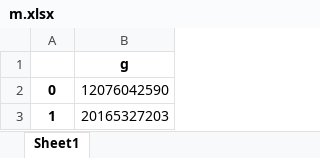
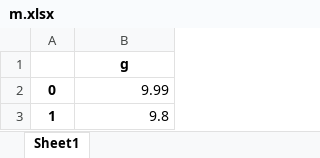
Before and after one commit to sharaalfa/marketplus, an Excel workbook: intelligance3/Data/m.xlsx, sheet Sheet1, drawn as a sheet; values as stored, in another font and other column widths than the file's, no borders; the diff names each change by its address in the sheet, - before the commit and + after, or states it on an @@ line.

```diff
--- a/intelligance3/Data/m.xlsx (sheet Sheet1)
+++ b/intelligance3/Data/m.xlsx (sheet Sheet1)
-B2: 12076042590
+B2: 9.99
-B3: 20165327203
+B3: 9.8
```
Also changed, not shown: 8 other files.
